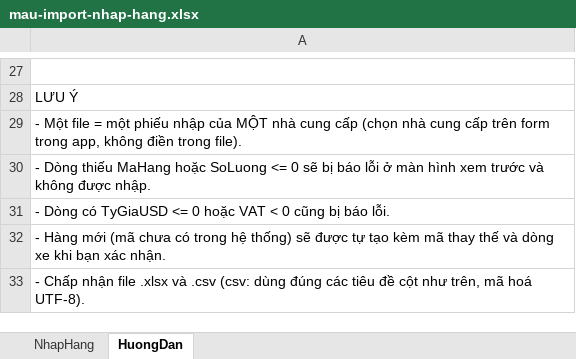
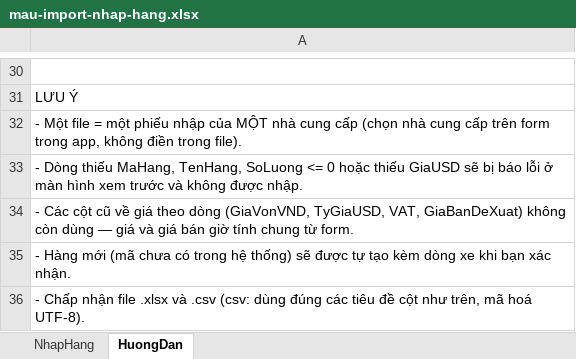
Before and after one commit to YHresearcher/TVK, an Excel workbook: public/mau-import-nhap-hang.xlsx, sheet HuongDan, drawn as a sheet; only a part is shown, gaps mark what is left out; values as stored, in another font and other column widths than the file's, no borders; addresses are those after the commit; the diff covers the shown part only; the diff names each change by its address in the sheet, - before the commit and + after, or states it on an @@ line.

Commit message:
Import Excel: 7-column input, form-level rate/VAT/profit applied to whole file

```diff
--- a/public/mau-import-nhap-hang.xlsx (sheet HuongDan)
+++ b/public/mau-import-nhap-hang.xlsx (sheet HuongDan)
-A33: …Dòng thiếu MaHang hoặc SoLuong <= 0 sẽ bị…
+A33: …Dòng thiếu MaHang, TenHang, SoLuong <= 0 hoặc thiếu GiaUSD sẽ bị…
-A34: - Dòng có TyGiaUSD <= 0 hoặc VAT < 0 cũng bị báo lỗi.
+A34: - Các cột cũ về giá theo dòng (GiaVonVND, TyGiaUSD, VAT, GiaBanDeXuat) không còn dùng — giá và giá bán giờ tính chung từ form.
-A35: …tạo kèm mã thay thế và dòng xe…
+A35: …tạo kèm dòng xe…
```
Also changed, not shown: 8 added rows, 5 removed rows and 14 edited cells elsewhere in this sheet, sheet NhapHang, 3 other files.
